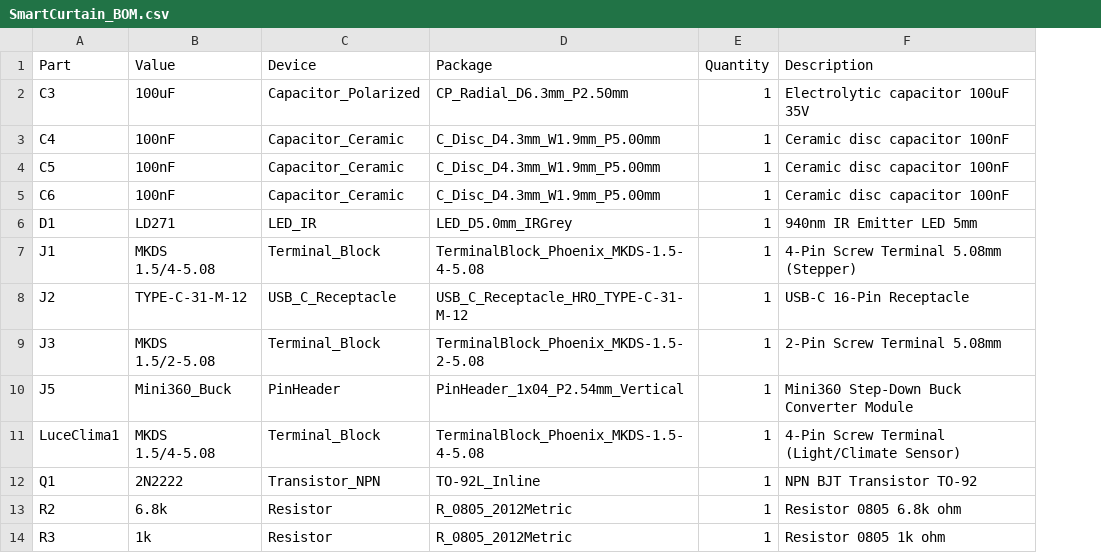
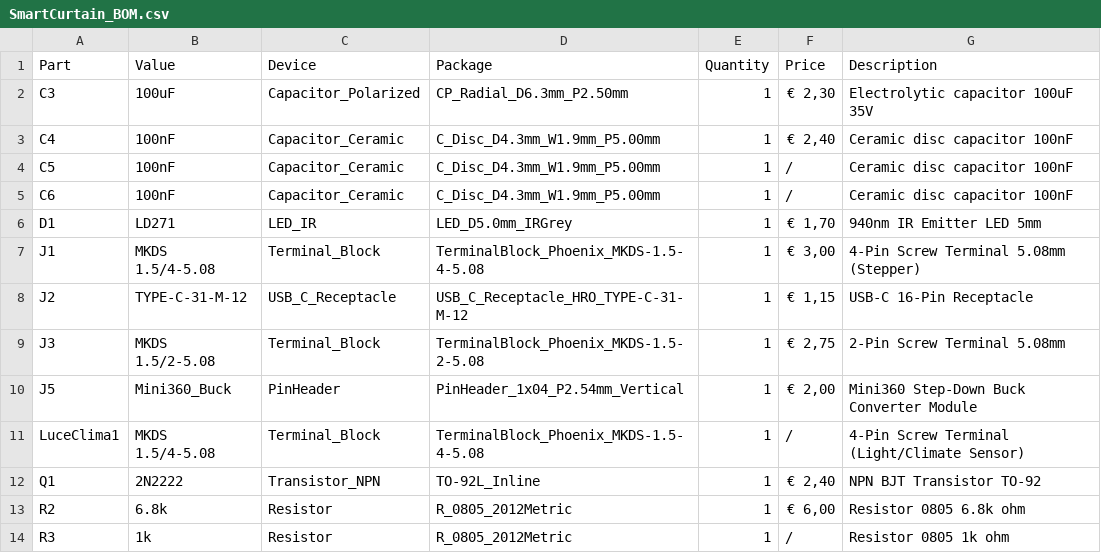
Before and after one commit to fedcr/SmartCurtain, a CSV file: SmartCurtain_BOM.csv, drawn as a sheet; only a part is shown; the diff names each change by its address in the sheet, - before the commit and + after, or states it on an @@ line.

Commit message:
Add price column to SmartCurtain BOM
Added price information for components in BOM.

```diff
--- a/SmartCurtain_BOM.csv
+++ b/SmartCurtain_BOM.csv
+column F (Price), rows 2-14: € 2,30 | € 2,40 | / | / | € 1,70 | € 3,00 | € 1,15 | € 2,75 | € 2,00 | / | € 2,40 | € 6,00 | /
```
